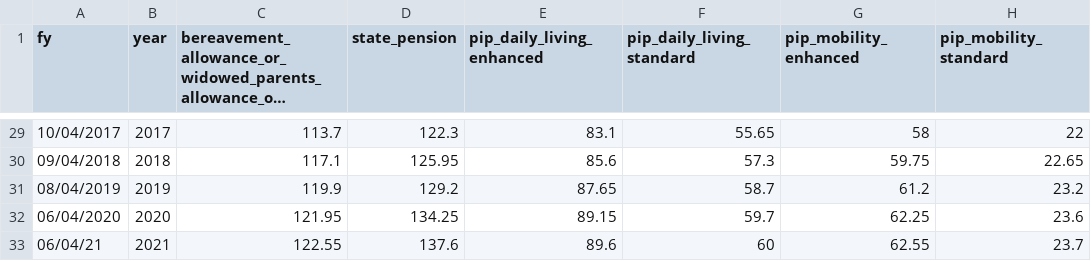
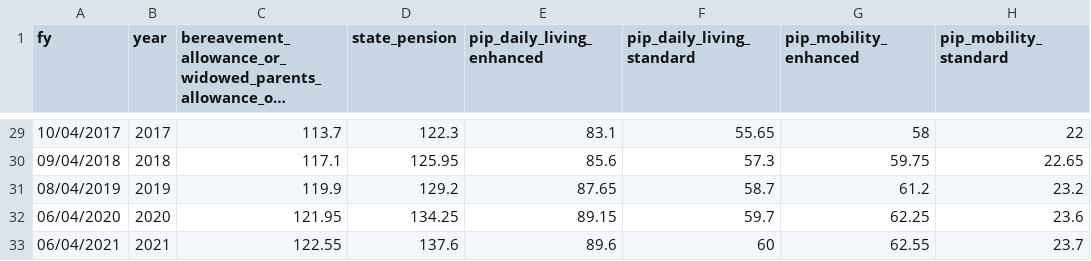
Before and after one commit to grahamstark/ScottishTaxBenefitModel.jl, a CSV file: params/historic_benefits.csv, drawn as a sheet; only a part is shown, gaps mark what is left out; long unchanged cells end in …; the diff names each change by its address in the sheet, - before the commit and + after, or states it on an @@ line.

Commit message:
typo in historic

```diff
--- a/params/historic_benefits.csv
+++ b/params/historic_benefits.csv
-A33 (fy): 06/04/21
+A33 (fy): 06/04/2021
```
